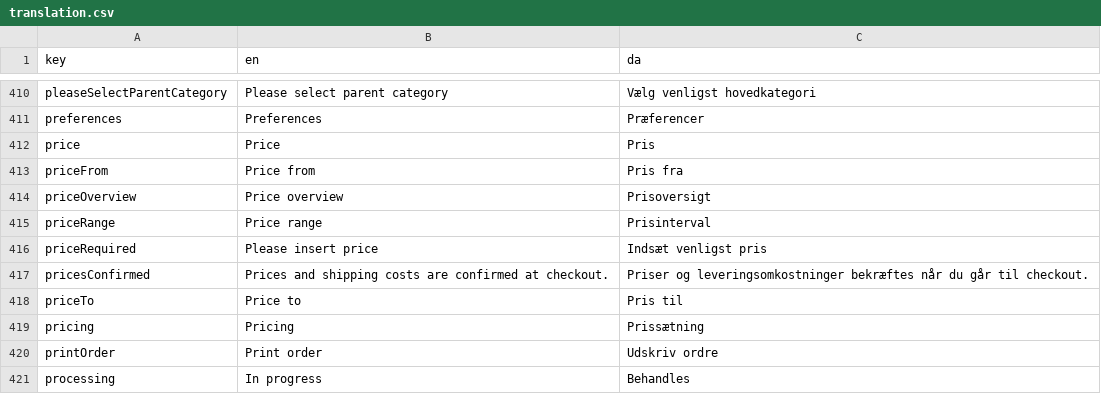
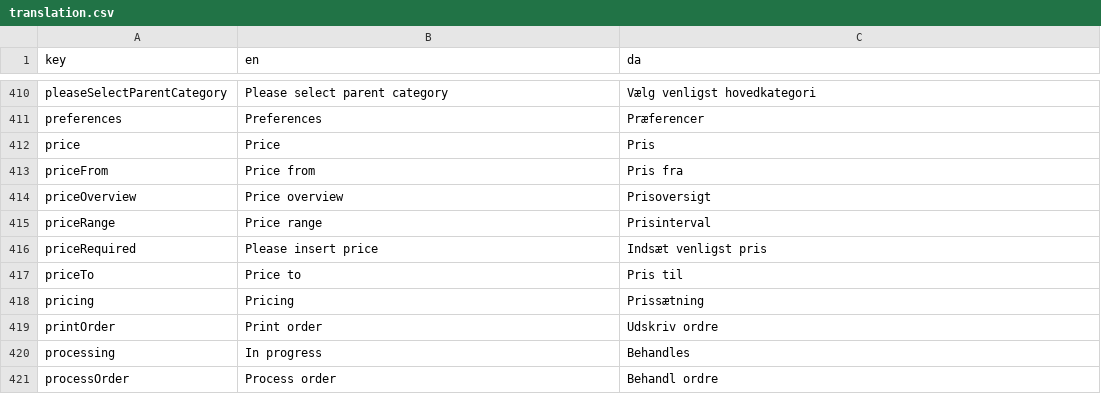
Before and after one commit to jardenna/shop, a CSV file: src/locales/translation.csv, drawn as a sheet; only a part is shown, gaps mark what is left out; the shorter side is filled out with more unchanged rows.

```diff
--- a/src/locales/translation.csv
+++ b/src/locales/translation.csv
@@ -416,3 +416,2 @@ priceRange;Price range;Prisinterval
 priceRequired;Please insert price;Indsæt venligst pris
-pricesConfirmed;Prices and shipping costs are confirmed at checkout.;Priser og leveringsomkostninger bekræftes når du går til checkout.
 priceTo;Price to;Pris til
```
Also changed, not shown: 8 other files.
